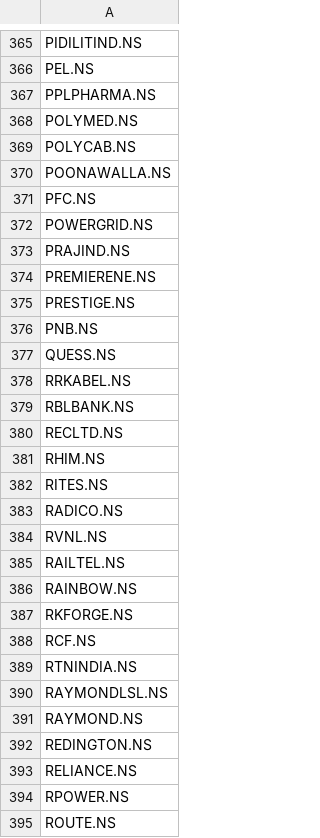
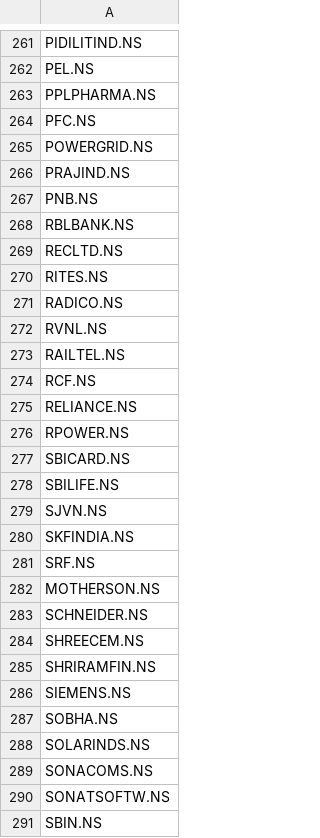
Before and after one commit to nitinkumarjain009/nifty50telegram, a CSV file: nifty50_stocks.csv, drawn as a sheet; only a part is shown, gaps mark what is left out; the shorter side is filled out with more unchanged rows; the diff covers the shown part only; the diff names each change by its address in the sheet, - before the commit and + after, or states it on an @@ line.

```diff
--- a/nifty50_stocks.csv
+++ b/nifty50_stocks.csv
-row 368: POLYMED.NS
-row 369: POLYCAB.NS
-row 370: POONAWALLA.NS
-row 374: PREMIERENE.NS
-row 375: PRESTIGE.NS
-row 377: QUESS.NS
-row 378: RRKABEL.NS
-row 381: RHIM.NS
-row 386: RAINBOW.NS
-row 387: RKFORGE.NS
-row 389: RTNINDIA.NS
-row 390: RAYMONDLSL.NS
-row 391: RAYMOND.NS
-row 392: REDINGTON.NS
-row 395: ROUTE.NS
```
Also changed, not shown: 145 removed rows elsewhere in this file.
